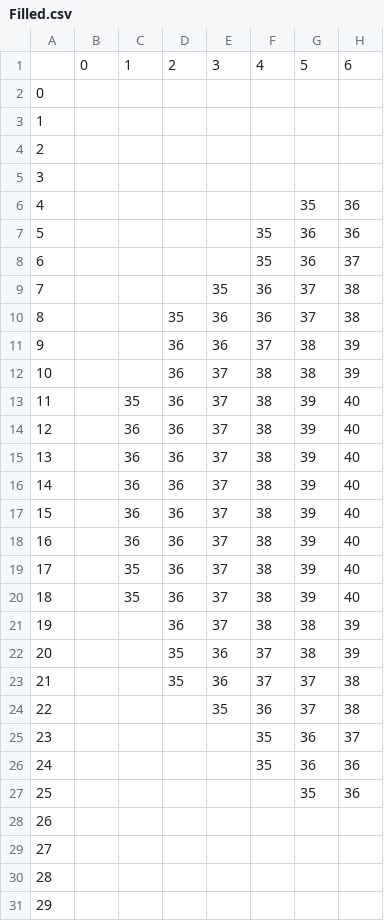
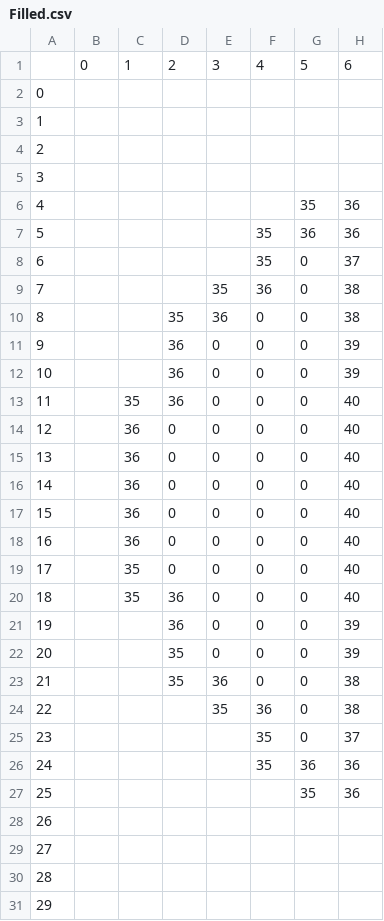
Before and after one commit to marcio-da-silva-arantes/data, a CSV file: Filled.csv, drawn as a sheet; only a part is shown; the diff names each change by its address in the sheet, - before the commit and + after, or states it on an @@ line.

Commit message:
Add files via upload

```diff
--- a/Filled.csv
+++ b/Filled.csv
-G8: 36
+G8: 0
-G9:G10: 37
+G9:G10: 0
-F10: 36
+F10: 0
-E11: 36
+E11: 0
-F11: 37
+F11: 0
-G11:G12: 38
+G11:G12: 0
-E12:E21: 37
+E12:E21: 0
-F12:F21: 38
+F12:F21: 0
-G13:G20: 39
+G13:G20: 0
-D14:D19: 36
+D14:D19: 0
-G21:G22: 38
+G21:G22: 0
-E22: 36
+E22: 0
-F22:F23: 37
+F22:F23: 0
-G23:G24: 37
+G23:G24: 0
-G25: 36
+G25: 0
```
